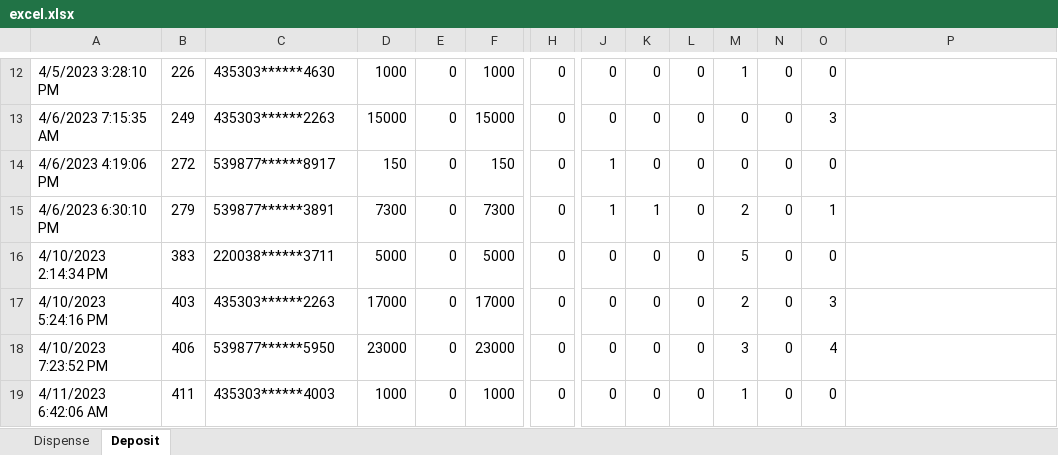
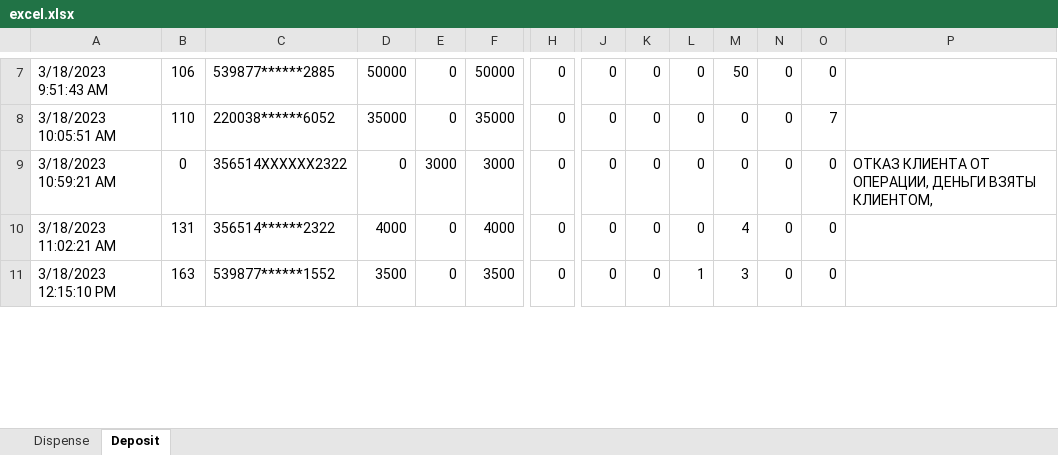
Before and after one commit to Harikeshi/WorkApplication, an Excel workbook: excel.xlsx, sheet Deposit, drawn as a sheet; only a part is shown, gaps mark what is left out; values as stored, in another font and other column widths than the file's, no borders; removed rows and columns are numbered as before the commit, all else as after; rows hold the shown columns only; the diff covers the shown part only; the diff names each change by its address in the sheet, - before the commit and + after, or states it on an @@ line.

```diff
--- a/excel.xlsx (sheet Deposit)
+++ b/excel.xlsx (sheet Deposit)
-A7: 4/5/2023 3:28:10 PM
+A7: 3/18/2023 9:51:43 AM
-B7: 226
+B7: 106
-C7: 435303******4630
+C7: 539877******2885
-D7: 1000
+D7: 50000
-F7: 1000
+F7: 50000
-M7: 1
+M7: 50
-A8: 4/6/2023 7:15:35 AM
+A8: 3/18/2023 10:05:51 AM
-B8: 249
+B8: 110
-C8: 435303******2263
+C8: 220038******6052
-D8: 15000
+D8: 35000
-F8: 15000
+F8: 35000
-O8: 3
+O8: 7
-row 14: 4/6/2023 4:19:06 PM | 272 | 539877******8917 | 150 | 0 | 150 | 0 | 1 | 0 | 0 | 0 | 0 | 0
-row 15: 4/6/2023 6:30:10 PM | 279 | 539877******3891 | 7300 | 0 | 7300 | 0 | 1 | 1 | 0 | 2 | 0 | 1
+row 9: 3/18/2023 10:59:21 AM | 0 | 356514XXXXXX2322 | 0 | 3000 | 3000 | 0 | 0 | 0 | 0 | 0 | 0 | 0 | ОТКАЗ КЛИЕНТА ОТ ОПЕРАЦИИ, ДЕНЬГИ ВЗЯТЫ КЛИЕНТОМ,
-A10: 4/10/2023 2:14:34 PM
+A10: 3/18/2023 11:02:21 AM
-B10: 383
+B10: 131
-C10: 220038******3711
+C10: 356514******2322
-D10: 5000
+D10: 4000
-F10: 5000
+F10: 4000
-M10: 5
+M10: 4
-row 17: 4/10/2023 5:24:16 PM | 403 | 435303******2263 | 17000 | 0 | 17000 | 0 | 0 | 0 | 0 | 2 | 0 | 3
-A11: 4/10/2023 7:23:52 PM
+A11: 3/18/2023 12:15:10 PM
-B11: 406
+B11: 163
-C11: 539877******5950
+C11: 539877******1552
-D11: 23000
+D11: 3500
-F11: 23000
+F11: 3500
-L11: 0
+L11: 1
-O11: 4
+O11: 0
-row 19: 4/11/2023 6:42:06 AM | 411 | 435303******4003 | 1000 | 0 | 1000 | 0 | 0 | 0 | 0 | 1 | 0 | 0
```
Also changed, not shown: 36 added rows, 8 removed rows and 96 edited cells elsewhere in this sheet, sheet Dispense, depo.XLSX, disp.XLSX, 12 other files.
